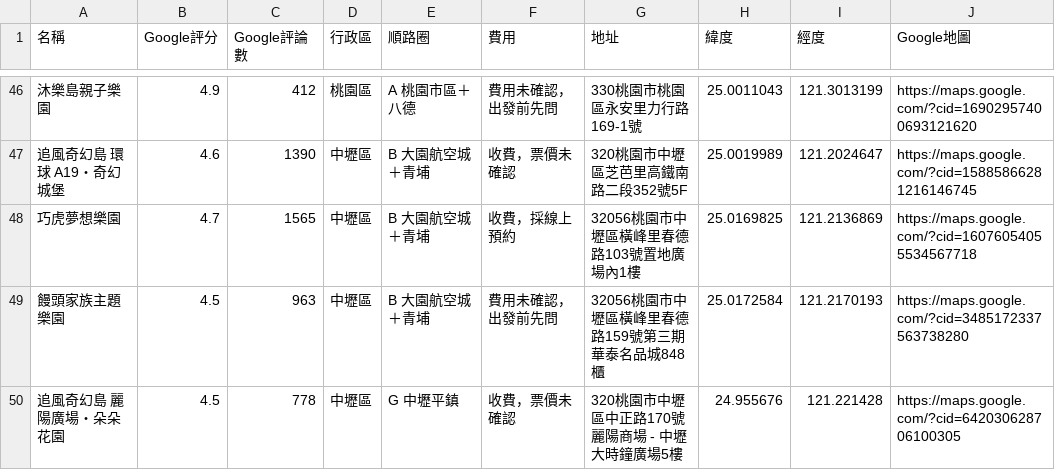
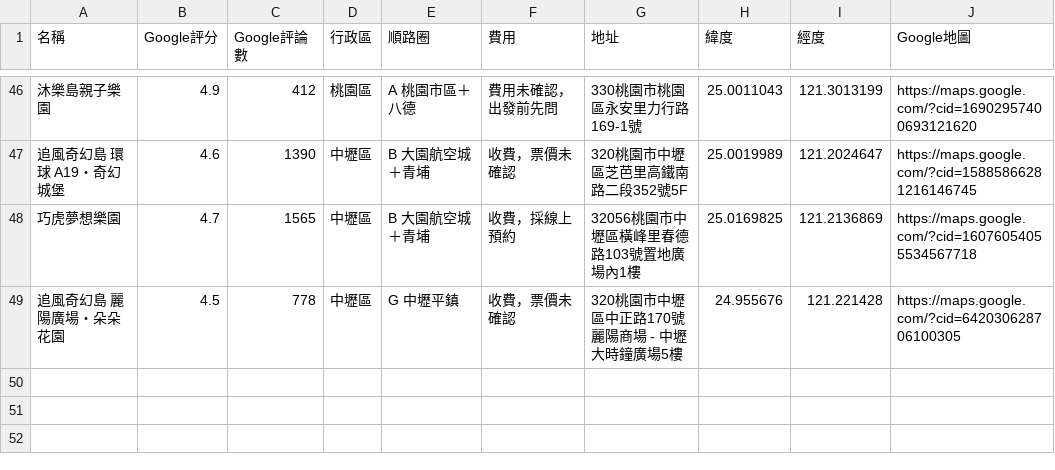
Before and after one commit to kafutw/taoyuan-map, a CSV file: taoyuan-spots.csv, drawn as a sheet; only a part is shown, gaps mark what is left out; the diff names each change by its address in the sheet, - before the commit and + after, or states it on an @@ line.

```diff
--- a/taoyuan-spots.csv
+++ b/taoyuan-spots.csv
-row 49: 饅頭家族主題樂園 | 4.5 | 963 | 中壢區 | B 大園航空城＋青埔 | 費用未確認，出發前先問 | 32056桃園市中壢區橫峰里春德路159號第三期 華泰名品城848櫃 | 25.0172584 | 121.2170193 | https://maps.google.com/?cid=3485172337563738280
```
Also changed, not shown: 1 other file.
